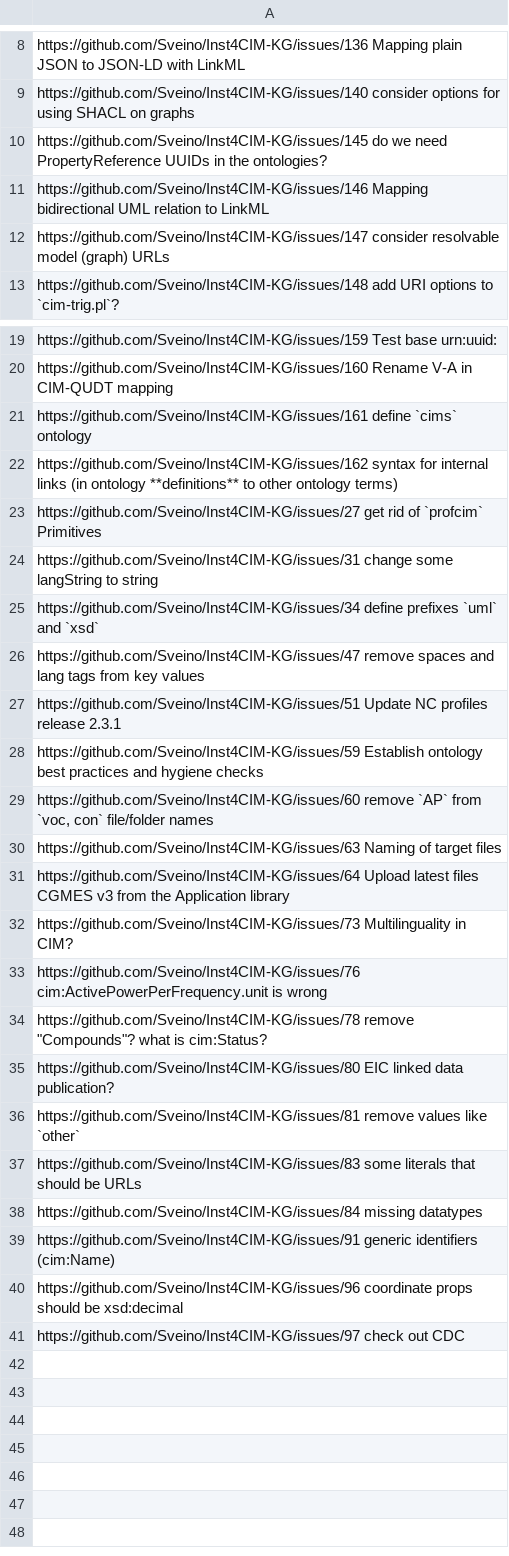
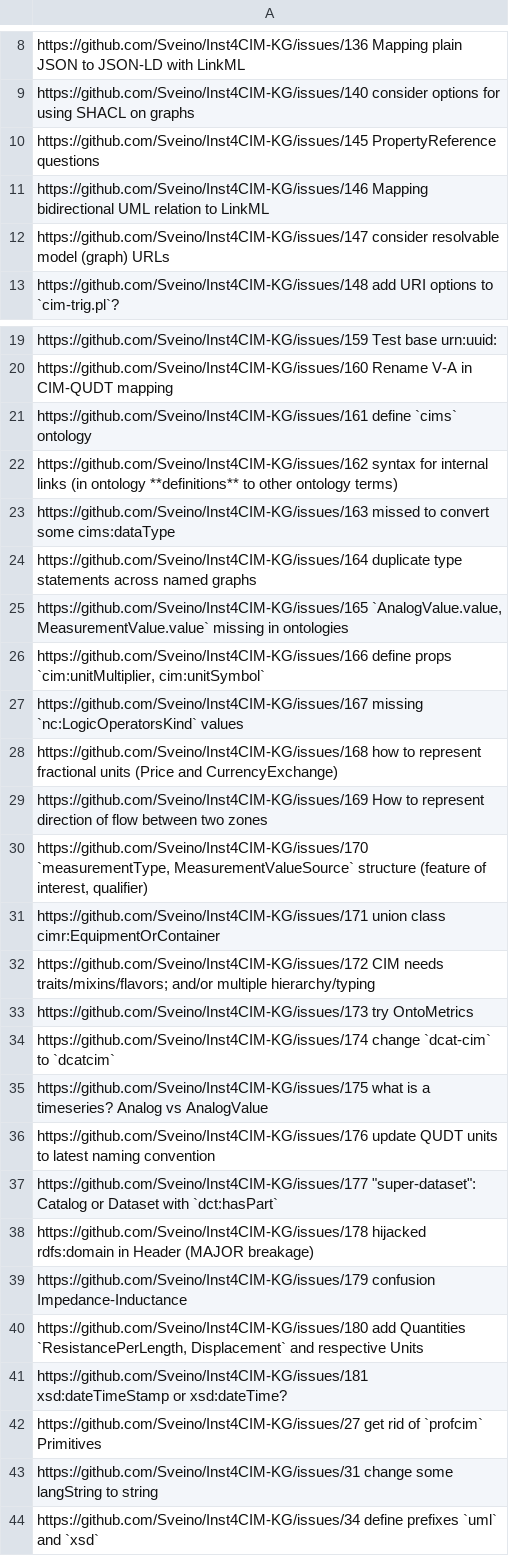
Before and after one commit to Sveino/Inst4CIM-KG, a TSV file: issues-missing.tsv, drawn as a sheet; only a part is shown, gaps mark what is left out; the shorter side is filled out with more unchanged rows.

```diff
--- a/issues-missing.tsv
+++ b/issues-missing.tsv
@@ -9,3 +9,3 @@ https://github.com/Sveino/Inst4CIM-KG/issues/136 Mapping plain JSON to JSON-LD w
 https://github.com/Sveino/Inst4CIM-KG/issues/140 consider options for using SHACL on graphs
-https://github.com/Sveino/Inst4CIM-KG/issues/145 do we need PropertyReference UUIDs in the ontologies?
+https://github.com/Sveino/Inst4CIM-KG/issues/145 PropertyReference questions
 https://github.com/Sveino/Inst4CIM-KG/issues/146 Mapping bidirectional UML relation to LinkML
@@ -22,2 +22,21 @@ https://github.com/Sveino/Inst4CIM-KG/issues/161 define `cims` ontology
 https://github.com/Sveino/Inst4CIM-KG/issues/162 syntax for internal links (in ontology **definitions** to other ontology terms)
+https://github.com/Sveino/Inst4CIM-KG/issues/163 missed to convert some cims:dataType
+https://github.com/Sveino/Inst4CIM-KG/issues/164 duplicate type statements across named graphs
+https://github.com/Sveino/Inst4CIM-KG/issues/165 `AnalogValue.value, MeasurementValue.value` missing in ontologies
+https://github.com/Sveino/Inst4CIM-KG/issues/166 define props `cim:unitMultiplier, cim:unitSymbol`
+https://github.com/Sveino/Inst4CIM-KG/issues/167 missing `nc:LogicOperatorsKind` values
+https://github.com/Sveino/Inst4CIM-KG/issues/168 how to represent fractional units (Price and CurrencyExchange)
+https://github.com/Sveino/Inst4CIM-KG/issues/169 How to represent direction of flow between two zones
+https://github.com/Sveino/Inst4CIM-KG/issues/170 `measurementType, MeasurementValueSource` structure (feature of interest, qualifier)
+https://github.com/Sveino/Inst4CIM-KG/issues/171 union class cimr:EquipmentOrContainer
+https://github.com/Sveino/Inst4CIM-KG/issues/172 CIM needs traits/mixins/flavors; and/or multiple hierarchy/typing
+https://github.com/Sveino/Inst4CIM-KG/issues/173 try OntoMetrics
+https://github.com/Sveino/Inst4CIM-KG/issues/174 change `dcat-cim` to `dcatcim`
+https://github.com/Sveino/Inst4CIM-KG/issues/175 what is a timeseries? Analog vs AnalogValue
+https://github.com/Sveino/Inst4CIM-KG/issues/176 update QUDT units to latest naming convention
+https://github.com/Sveino/Inst4CIM-KG/issues/177 "super-dataset": Catalog or Dataset with `dct:hasPart`
+https://github.com/Sveino/Inst4CIM-KG/issues/178 hijacked rdfs:domain in Header (MAJOR breakage)
+https://github.com/Sveino/Inst4CIM-KG/issues/179 confusion Impedance-Inductance
+https://github.com/Sveino/Inst4CIM-KG/issues/180 add Quantities `ResistancePerLength, Displacement` and respective Units
+https://github.com/Sveino/Inst4CIM-KG/issues/181 xsd:dateTimeStamp or xsd:dateTime?
 https://github.com/Sveino/Inst4CIM-KG/issues/27 get rid of `profcim` Primitives
```
Also changed, not shown: issues-all.tsv, 2 other files.
